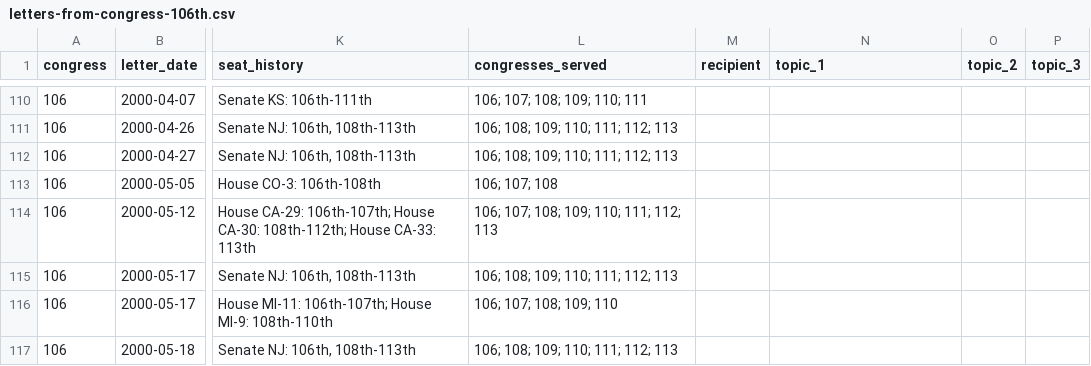
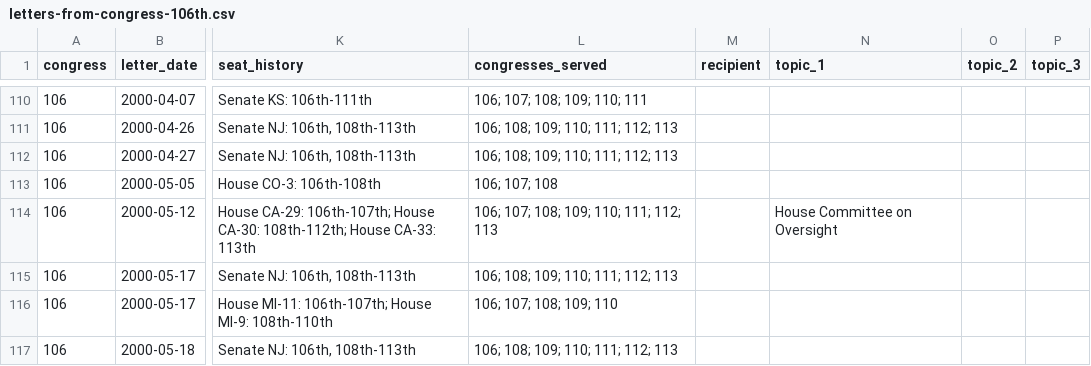
Before and after one commit to Robin-IA/Explorer-Congressional-Letters-106, a CSV file: data/letters-from-congress-106th.csv, drawn as a sheet; only a part is shown, gaps mark what is left out; the diff covers the shown part only; the diff names each change by its address in the sheet, - before the commit and + after, or states it on an @@ line.

```diff
--- a/data/letters-from-congress-106th.csv
+++ b/data/letters-from-congress-106th.csv
-N114 (topic_1): (empty)
+N114 (topic_1): House Committee on Oversight
```
Also changed, not shown: 17 edited cells elsewhere in this file, 5 other files.
